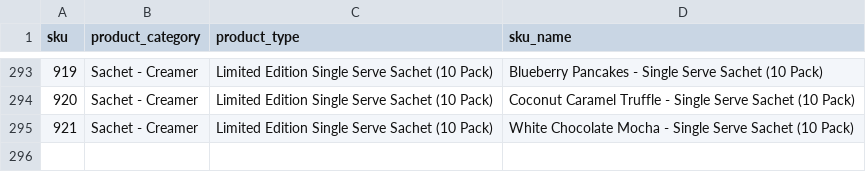
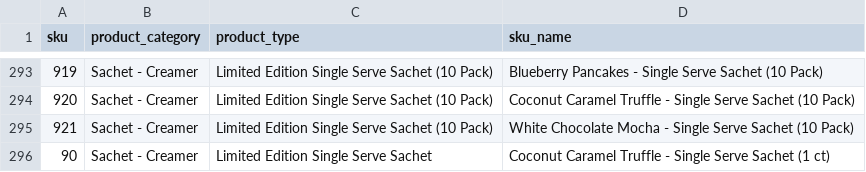
Before and after one commit to logankud/personal_projects, a CSV file: prymal/data_pipelines/shopify/skus/shopify_skus.csv, drawn as a sheet; only a part is shown, gaps mark what is left out; the diff names each change by its address in the sheet, - before the commit and + after, or states it on an @@ line.

Commit message:
added missing SKU

```diff
--- a/prymal/data_pipelines/shopify/skus/shopify_skus.csv
+++ b/prymal/data_pipelines/shopify/skus/shopify_skus.csv
+row 296: 90 | Sachet - Creamer | Limited Edition Single Serve Sachet | Coconut Caramel Truffle - Single Serve Sachet (1 ct)
```
